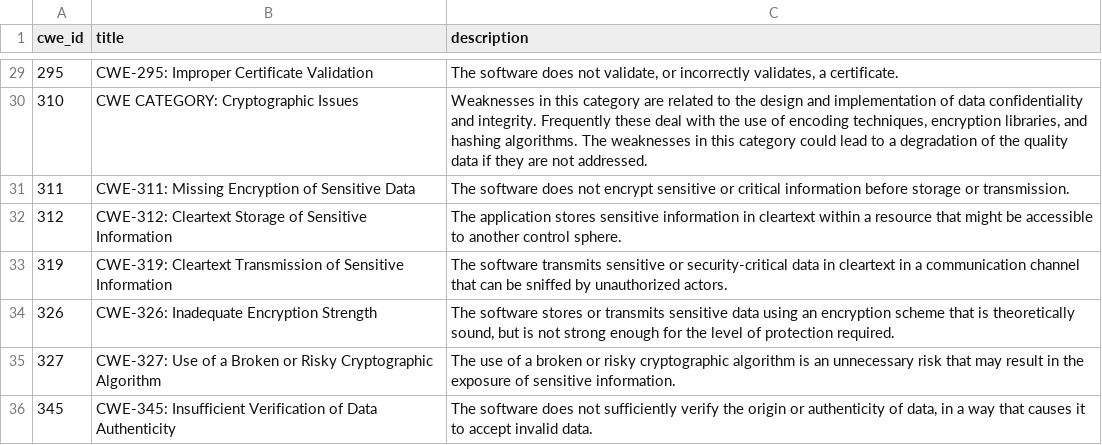
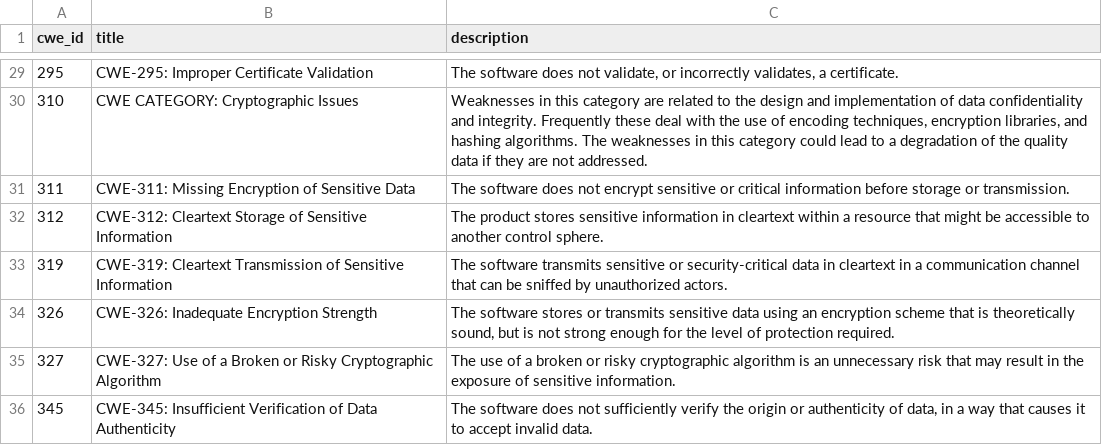
Before and after one commit to krn65/mpvd, a CSV file: cwe_data/thunderbird-cwe_data.csv, drawn as a sheet; only a part is shown, gaps mark what is left out.

```diff
--- a/cwe_data/thunderbird-cwe_data.csv
+++ b/cwe_data/thunderbird-cwe_data.csv
@@ -31,3 +31,3 @@ cwe_id,title,description
 311,CWE-311: Missing Encryption of Sensitive Data,The software does not encrypt sensitive or critical information before storage or transmission.
-312,CWE-312: Cleartext Storage of Sensitive Information,The application stores sensitive information in cleartext within a resource that might be accessible to another control sphere.
+312,CWE-312: Cleartext Storage of Sensitive Information,The product stores sensitive information in cleartext within a resource that might be accessible to another control sphere.
 319,CWE-319: Cleartext Transmission of Sensitive Information,The software transmits sensitive or security-critical data in cleartext in a communication channel that can be sniffed by unauthorized actors.
```
Also changed, not shown: cve_data/cve_data.csv, 14 other files.
